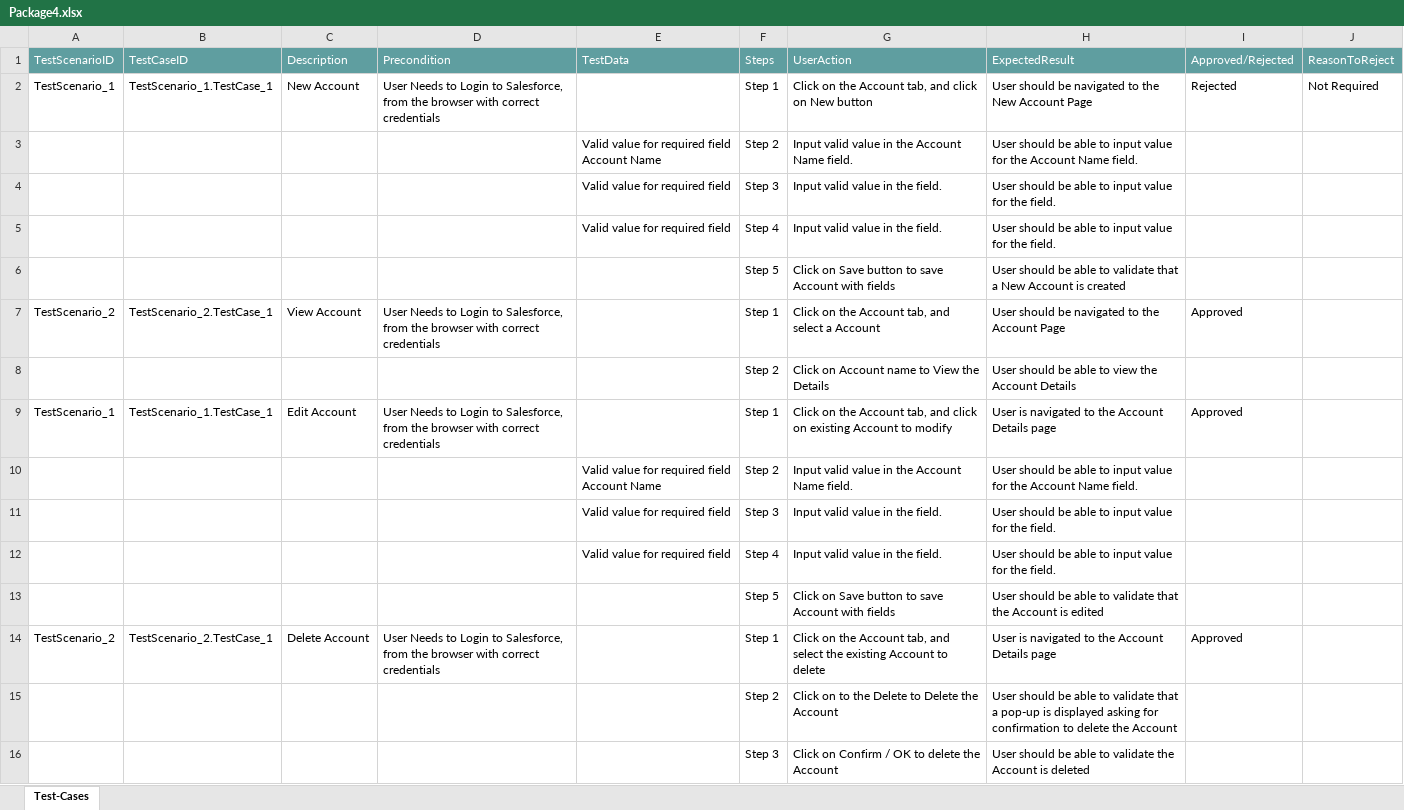
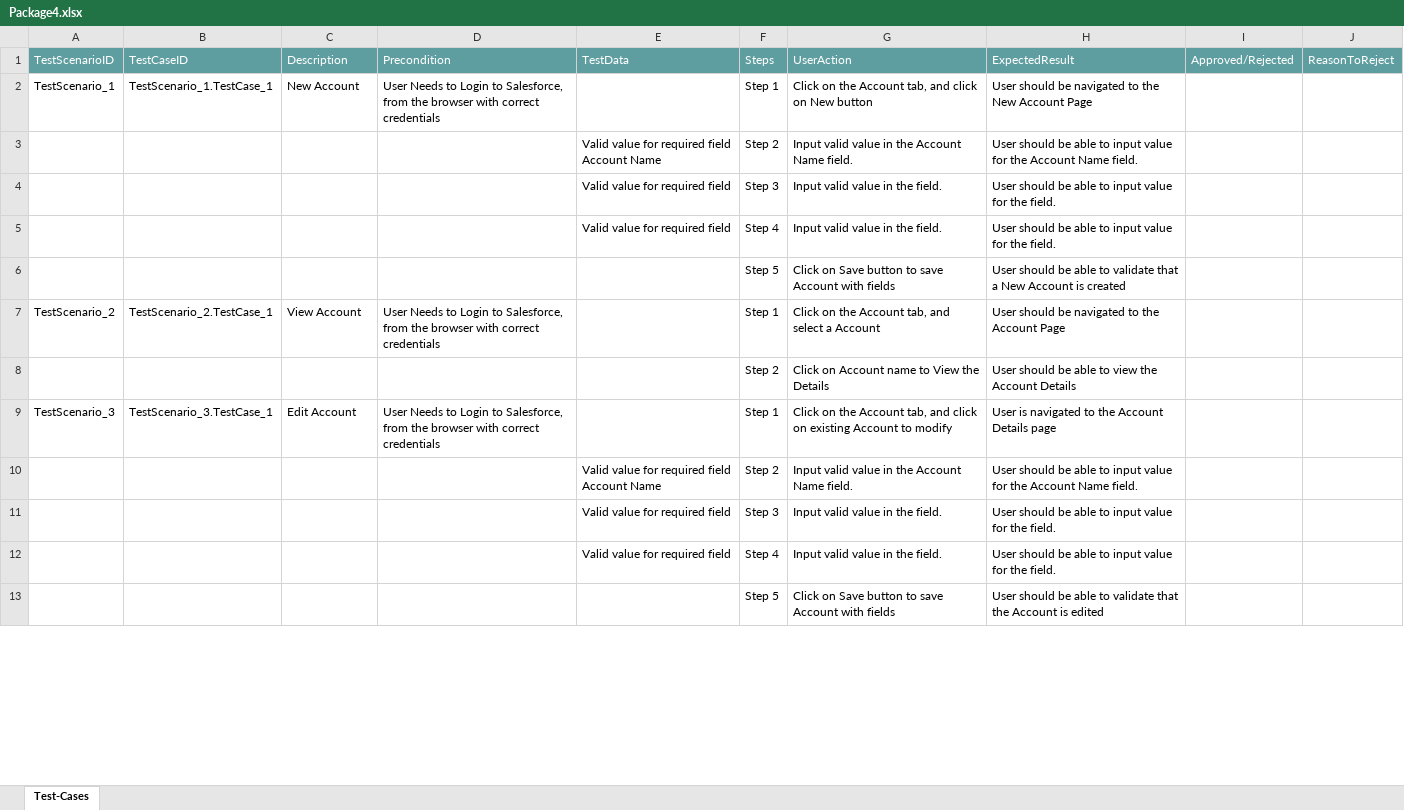
Before and after one commit to ShaikMohamedIrfan/SnapDashboardTest, an Excel workbook: Package4.xlsx, sheet Test-Cases, drawn as a sheet; only a part is shown; values as stored, in another font and other column widths than the file's, no borders; table styles not drawn; removed rows and columns are numbered as before the commit, all else as after; the diff covers the shown part only; the diff names each change by its address in the sheet, - before the commit and + after, or states it on an @@ line.

Commit message:
Initial Commit for Verification of Test cases

```diff
--- a/Package4.xlsx (sheet Test-Cases)
+++ b/Package4.xlsx (sheet Test-Cases)
-I2: Rejected
+I2: (empty)
-J2: Not Required
+J2: (empty)
-I7: Approved
+I7: (empty)
-A9: TestScenario_1
+A9: TestScenario_3
-B9: TestScenario_1.TestCase_1
+B9: TestScenario_3.TestCase_1
-I9: Approved
+I9: (empty)
-row 14: TestScenario_2 | TestScenario_2.TestCase_1 | Delete Account | User Needs to Login to Salesforce, from the browser with correct credentials |  | Step 1 | Click on the Account tab, and select the existing Account to delete | User is navigated to the Account Details page | Approved
@@ row 15 moved to row 27: Step 2 @@
@@ row 16 moved to row 28: Step 3 @@
```
Also changed, not shown: 1 added row and 8 edited cells elsewhere in this sheet.
